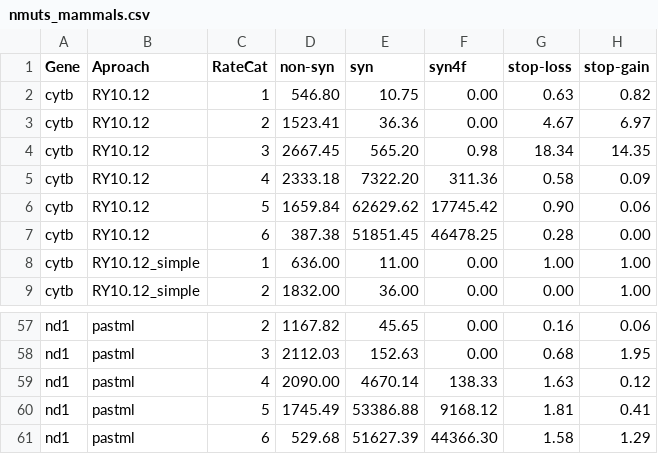
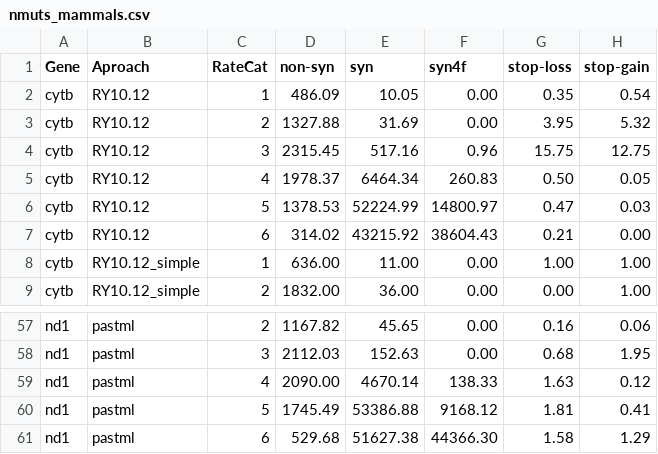
Before and after one commit to mitoclub/nemu-pipeline, a CSV file: data/share/nmuts_mammals.csv, drawn as a sheet; only a part is shown, gaps mark what is left out; the diff covers the shown part only.

```diff
--- a/data/share/nmuts_mammals.csv
+++ b/data/share/nmuts_mammals.csv
@@ -1,8 +1,8 @@
 Gene,Aproach,RateCat,non-syn,syn,syn4f,stop-loss,stop-gain
-cytb,RY10.12,1,546.80,10.75,0.00,0.63,0.82
-cytb,RY10.12,2,1523.41,36.36,0.00,4.67,6.97
-cytb,RY10.12,3,2667.45,565.20,0.98,18.34,14.35
-cytb,RY10.12,4,2333.18,7322.20,311.36,0.58,0.09
-cytb,RY10.12,5,1659.84,62629.62,17745.42,0.90,0.06
-cytb,RY10.12,6,387.38,51851.45,46478.25,0.28,0.00
+cytb,RY10.12,1,486.09,10.05,0.00,0.35,0.54
+cytb,RY10.12,2,1327.88,31.69,0.00,3.95,5.32
+cytb,RY10.12,3,2315.45,517.16,0.96,15.75,12.75
+cytb,RY10.12,4,1978.37,6464.34,260.83,0.50,0.05
+cytb,RY10.12,5,1378.53,52224.99,14800.97,0.47,0.03
+cytb,RY10.12,6,314.02,43215.92,38604.43,0.21,0.00
 cytb,RY10.12_simple,1,636.00,11.00,0.00,1.00,1.00
@@ -60,2 +60,2 @@ nd1,pastml,4,2090.00,4670.14,138.33,1.63,0.12
 nd1,pastml,5,1745.49,53386.88,9168.12,1.81,0.41
-nd1,pastml,6,529.68,51627.39,44366.30,1.58,1.29
+nd1,pastml,6,529.68,51627.38,44366.30,1.58,1.29
```
Also changed, not shown: 80 edited cells elsewhere in this file, data/share/mean_mammals_spectra.csv, data/share/nmuts_mammals_filter_proba_03.csv, 14 other files.
